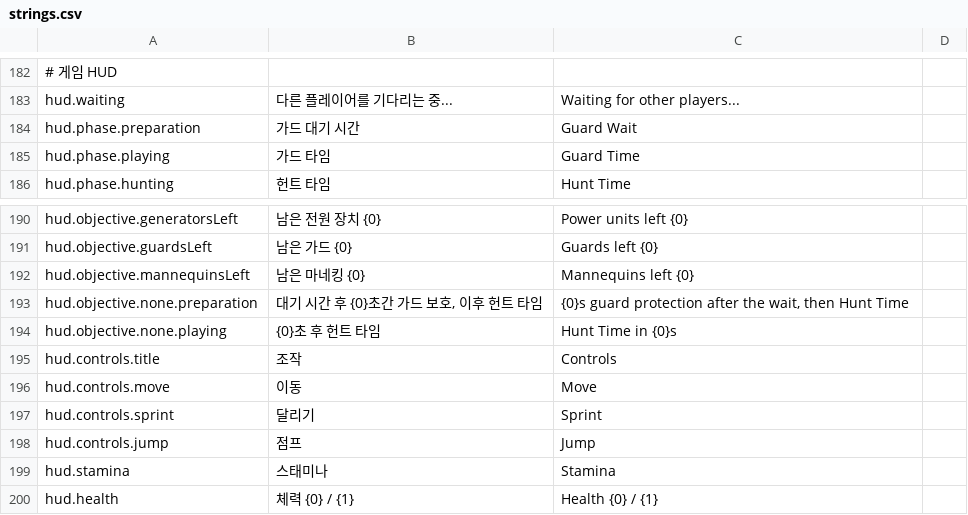
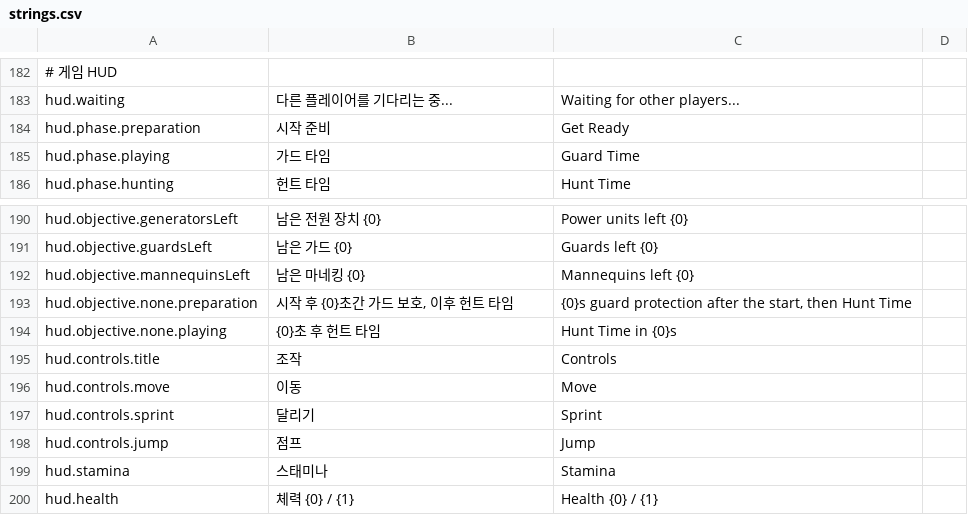
Before and after one commit to tmdwp/HideAndFreak, a CSV file: Assets/_Project/Resources/Localization/strings.csv, drawn as a sheet; only a part is shown, gaps mark what is left out; the diff covers the shown part only; the diff names each change by its address in the sheet, - before the commit and + after, or states it on an @@ line.

```diff
--- a/Assets/_Project/Resources/Localization/strings.csv
+++ b/Assets/_Project/Resources/Localization/strings.csv
-B184: 가드 대기 시간
+B184: 시작 준비
-C184: Guard Wait
+C184: Get Ready
-B193: 대기 시간 후 {0}초간 가드 보호, 이후 헌트 타임
+B193: 시작 후 {0}초간 가드 보호, 이후 헌트 타임
-C193: …after the wait, then Hunt…
+C193: …after the start, then Hunt…
```
Also changed, not shown: 5 added rows, 2 removed rows and 6 edited cells elsewhere in this file, Assets/_Project/Resources/Data/game_settings.csv, Assets/_Project/Resources/Data/game_tuning.csv, 35 other files.
